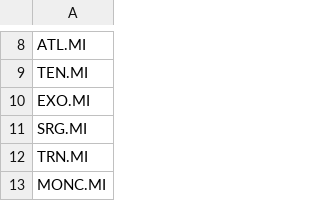
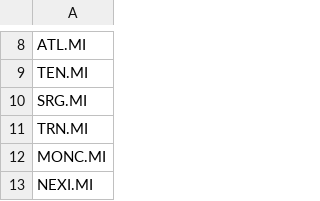
Before and after one commit to AlessandroGianfelici/pyInvest, a CSV file: invest/symbols/borsa_italiana.csv, drawn as a sheet; only a part is shown, gaps mark what is left out; the shorter side is filled out with more unchanged rows; the diff names each change by its address in the sheet, - before the commit and + after, or states it on an @@ line.

```diff
--- a/invest/symbols/borsa_italiana.csv
+++ b/invest/symbols/borsa_italiana.csv
-row 10: EXO.MI
```
Also changed, not shown: 1 other file.
